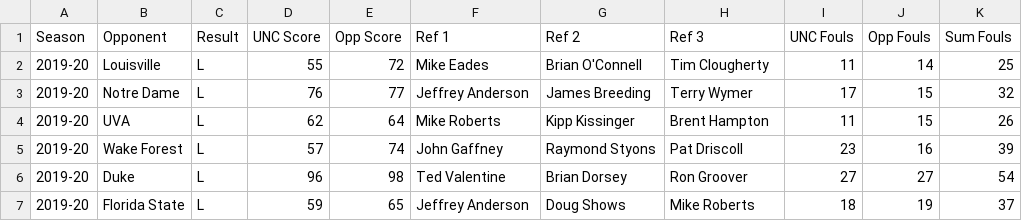
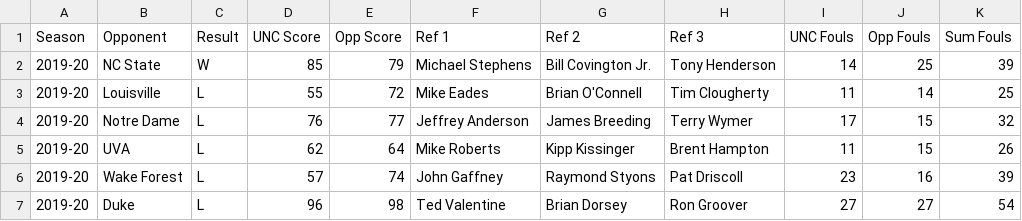
Before and after one commit to gallochris/dadgumboxscores, a CSV file: hugo_source/content/download/refs.csv, drawn as a sheet; only a part is shown; the shorter side is filled out with more unchanged rows.

Commit message:
state

```diff
--- a/hugo_source/content/download/refs.csv
+++ b/hugo_source/content/download/refs.csv
@@ -1,2 +1,3 @@
 Season,Opponent,Result,UNC Score,Opp Score,Ref 1,Ref 2,Ref 3,UNC Fouls,Opp Fouls ,Sum Fouls
+2019-20,NC State,W,85,79,Michael Stephens,Bill Covington Jr.,Tony Henderson,14,25,39
 2019-20,Louisville,L,55,72,Mike Eades,Brian O'Connell,Tim Clougherty,11,14,25
```
Also changed, not shown: hugo_source/content/download/four_factors_all.csv, hugo_source/content/download/point_spreads.csv, 12 other files.
